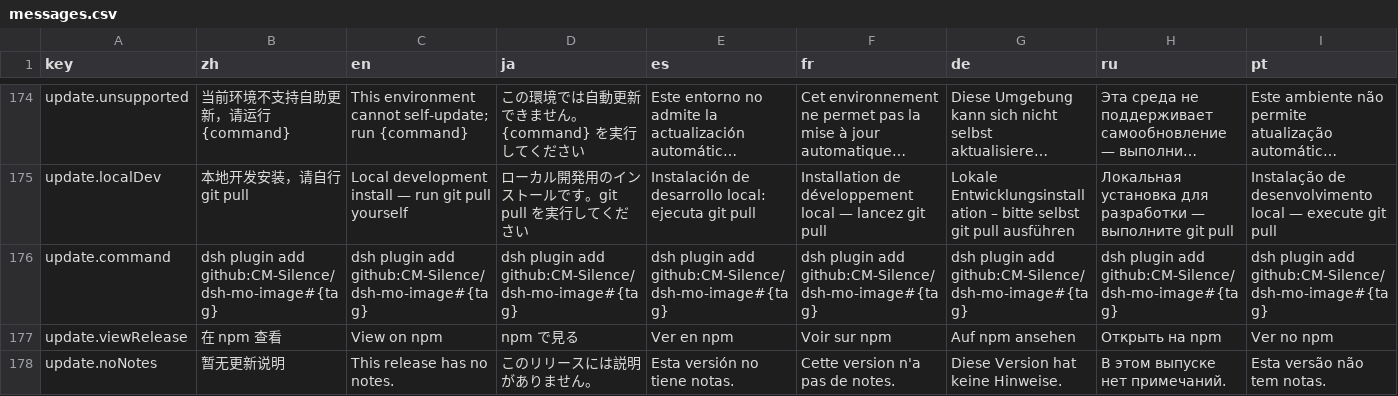
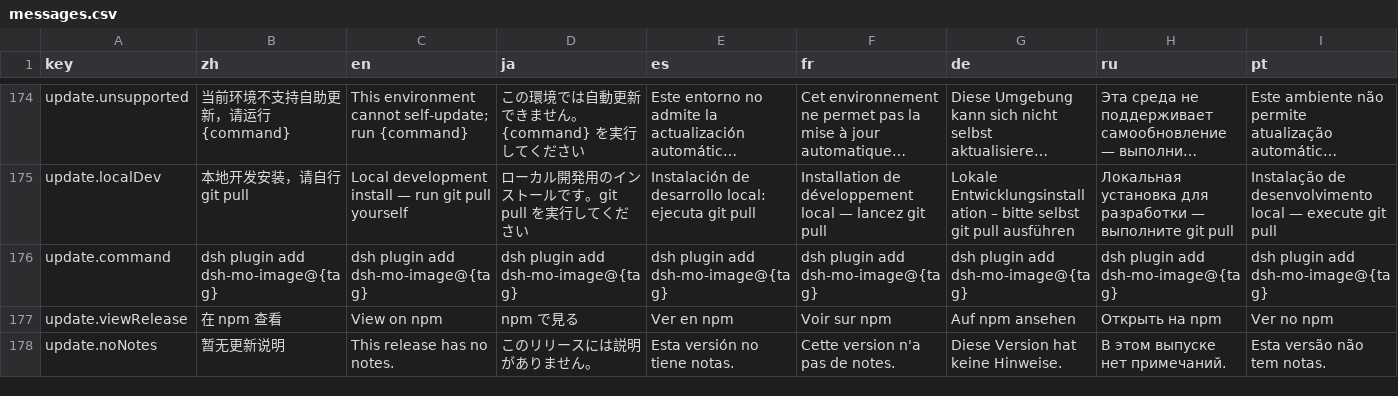
Before and after one commit to CM-Silence/dsh-mo-image, a CSV file: locale/messages.csv, drawn as a sheet; only a part is shown, gaps mark what is left out; long unchanged cells end in …; the diff names each change by its address in the sheet, - before the commit and + after, or states it on an @@ line.

Commit message:
feat(update): detect and install through npm instead of a GitHub tag
Self-update used to install github:CM-Silence/dsh-mo-image#vX.Y.Z, so a user behind a
restricted network needed working git access to GitHub just to take an update.
Detection already read the npm registry; the install now uses the matching npm
version spec (dsh-mo-image@X.Y.Z), so both halves go through the same channel.
The manual-update hint in all eight locales and the README install section point
at npm first, and the two update tests assert the npm spec.

```diff
--- a/locale/messages.csv
+++ b/locale/messages.csv
-B176 (zh): dsh plugin add github:CM-Silence/dsh-mo-image#{tag}
+B176 (zh): dsh plugin add dsh-mo-image@{tag}
-C176 (en): dsh plugin add github:CM-Silence/dsh-mo-image#{tag}
+C176 (en): dsh plugin add dsh-mo-image@{tag}
-D176 (ja): dsh plugin add github:CM-Silence/dsh-mo-image#{tag}
+D176 (ja): dsh plugin add dsh-mo-image@{tag}
-E176 (es): dsh plugin add github:CM-Silence/dsh-mo-image#{tag}
+E176 (es): dsh plugin add dsh-mo-image@{tag}
-F176 (fr): dsh plugin add github:CM-Silence/dsh-mo-image#{tag}
+F176 (fr): dsh plugin add dsh-mo-image@{tag}
-G176 (de): dsh plugin add github:CM-Silence/dsh-mo-image#{tag}
+G176 (de): dsh plugin add dsh-mo-image@{tag}
-H176 (ru): dsh plugin add github:CM-Silence/dsh-mo-image#{tag}
+H176 (ru): dsh plugin add dsh-mo-image@{tag}
-I176 (pt): dsh plugin add github:CM-Silence/dsh-mo-image#{tag}
+I176 (pt): dsh plugin add dsh-mo-image@{tag}
```
Also changed, not shown: 5 other files.
